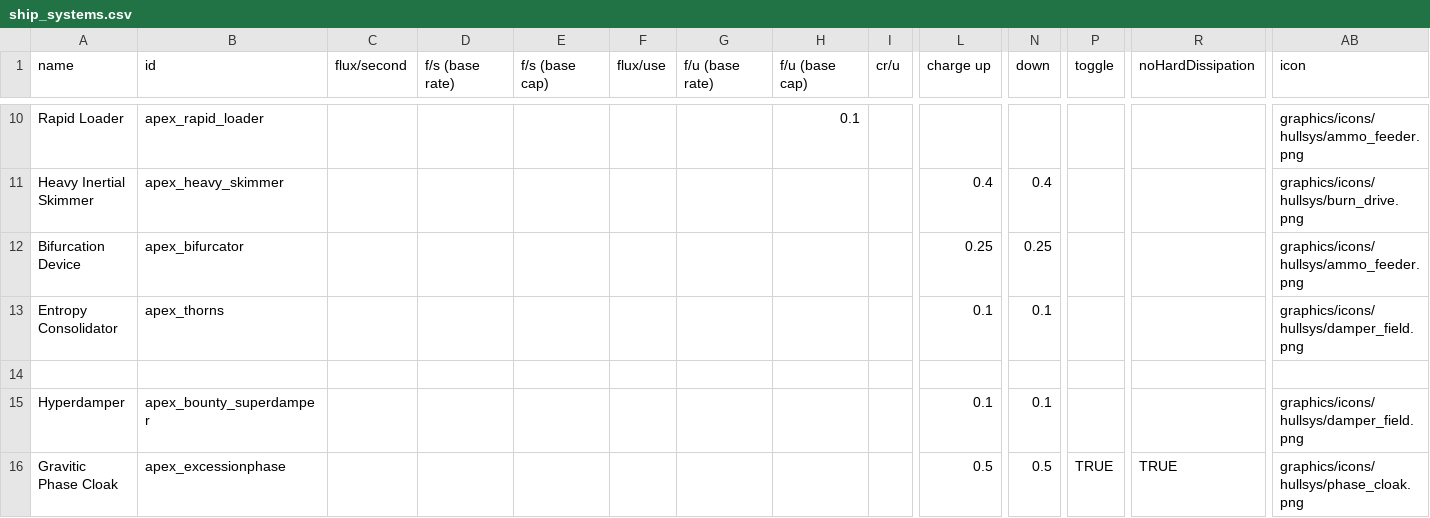
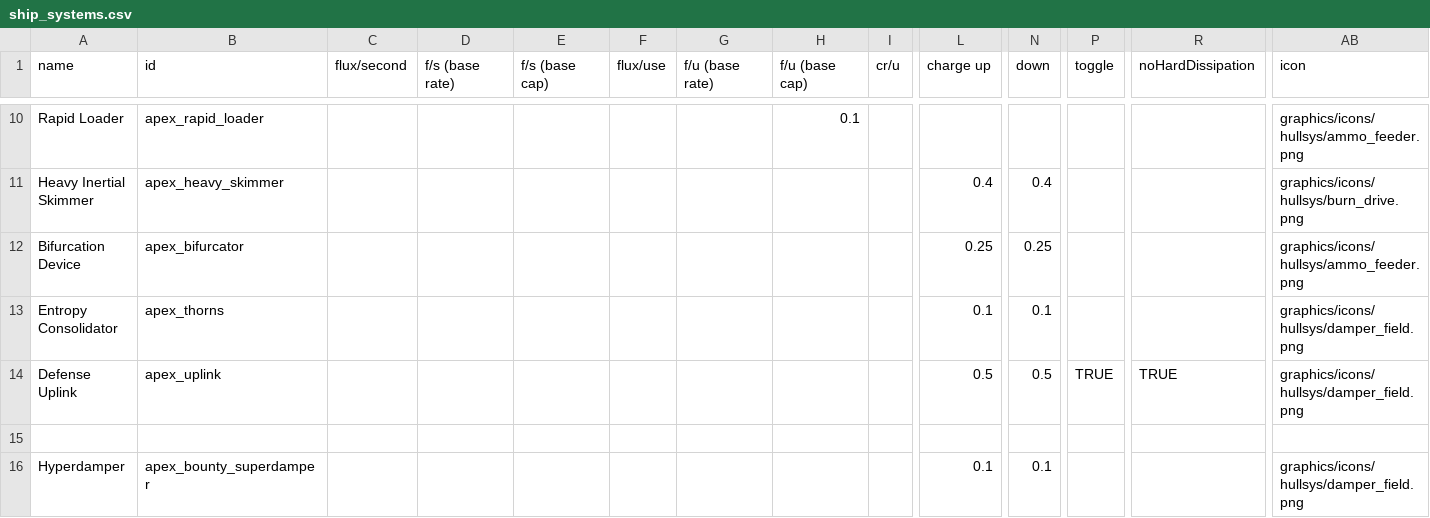
Before and after one commit to theDragn/ApexDesignCollective, a CSV file: data/shipsystems/ship_systems.csv, drawn as a sheet; only a part is shown, gaps mark what is left out; the shorter side is filled out with more unchanged rows; rows hold the shown columns only; the diff names each change by its address in the sheet, - before the commit and + after, or states it on an @@ line.

Commit message:
sonora system wip

```diff
--- a/data/shipsystems/ship_systems.csv
+++ b/data/shipsystems/ship_systems.csv
+row 14: Defense Uplink | apex_uplink |  |  |  |  |  |  |  | 0.5 | 0.5 | TRUE | TRUE | graphics/icons/hullsys/damper_field.png
```
Also changed, not shown: 3 other files.
